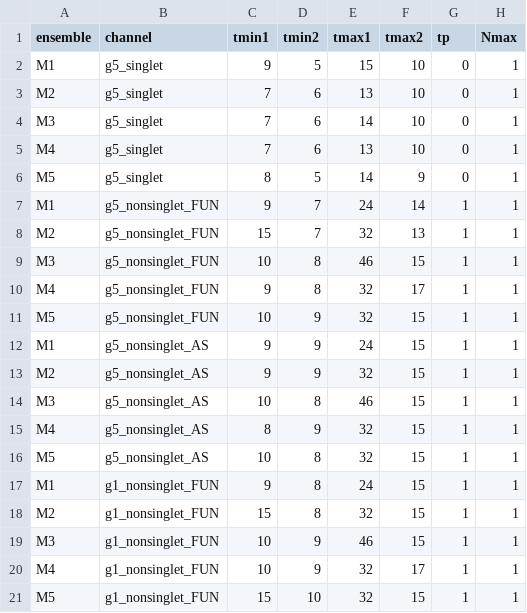
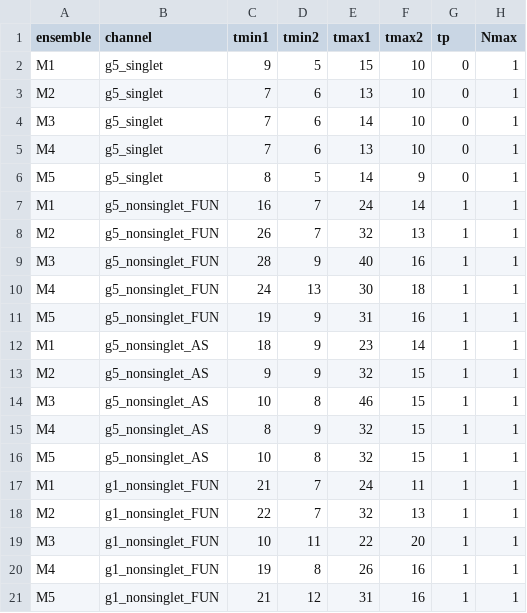
Before and after one commit to kzone-dev/MixedRepSinglets, a CSV file: input/parameters_corrfitter.csv, drawn as a sheet; only a part is shown; the diff covers the shown part only.

Commit message:
Paul's parameters (all F, one AS)

```diff
--- a/input/parameters_corrfitter.csv
+++ b/input/parameters_corrfitter.csv
@@ -6,8 +6,8 @@ M4;g5_singlet;7;6;13;10;0;1;
 M5;g5_singlet;8;5;14;9;0;1;
-M1;g5_nonsinglet_FUN;9;7;24;14;1;1;
-M2;g5_nonsinglet_FUN;15;7;32;13;1;1;
-M3;g5_nonsinglet_FUN;10;8;46;15;1;1;
-M4;g5_nonsinglet_FUN;9;8;32;17;1;1;
-M5;g5_nonsinglet_FUN;10;9;32;15;1;1;
-M1;g5_nonsinglet_AS;9;9;24;15;1;1;
+M1;g5_nonsinglet_FUN;16;7;24;14;1;1;
+M2;g5_nonsinglet_FUN;26;7;32;13;1;1;
+M3;g5_nonsinglet_FUN;28;9;40;16;1;1;
+M4;g5_nonsinglet_FUN;24;13;30;18;1;1;
+M5;g5_nonsinglet_FUN;19;9;31;16;1;1;
+M1;g5_nonsinglet_AS;18;9;23;14;1;1;
 M2;g5_nonsinglet_AS;9;9;32;15;1;1;
@@ -16,6 +16,6 @@ M4;g5_nonsinglet_AS;8;9;32;15;1;1;
 M5;g5_nonsinglet_AS;10;8;32;15;1;1;
-M1;g1_nonsinglet_FUN;9;8;24;15;1;1;
-M2;g1_nonsinglet_FUN;15;8;32;15;1;1;
-M3;g1_nonsinglet_FUN;10;9;46;15;1;1;
-M4;g1_nonsinglet_FUN;10;9;32;17;1;1;
-M5;g1_nonsinglet_FUN;15;10;32;15;1;1;
+M1;g1_nonsinglet_FUN;21;7;24;11;1;1;
+M2;g1_nonsinglet_FUN;22;7;32;13;1;1;
+M3;g1_nonsinglet_FUN;10;11;22;20;1;1;
+M4;g1_nonsinglet_FUN;19;8;26;16;1;1;
+M5;g1_nonsinglet_FUN;21;12;31;16;1;1;
```
Also changed, not shown: 4 edited cells elsewhere in this file, input/parameters_gevp.csv, 1 other file.
